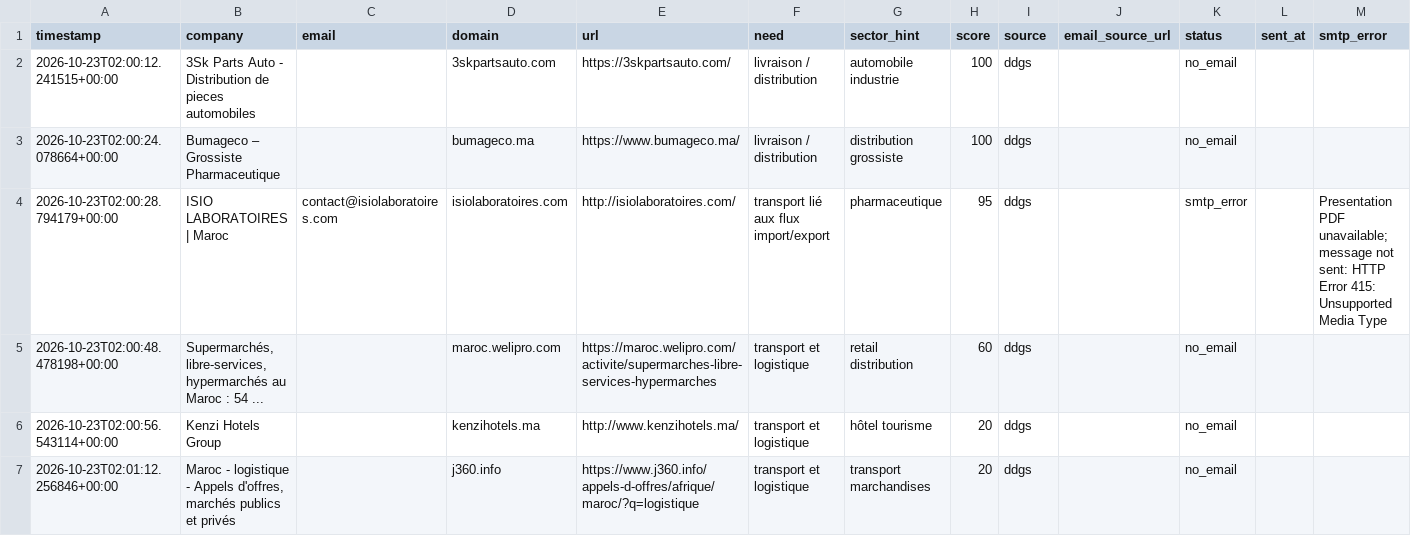
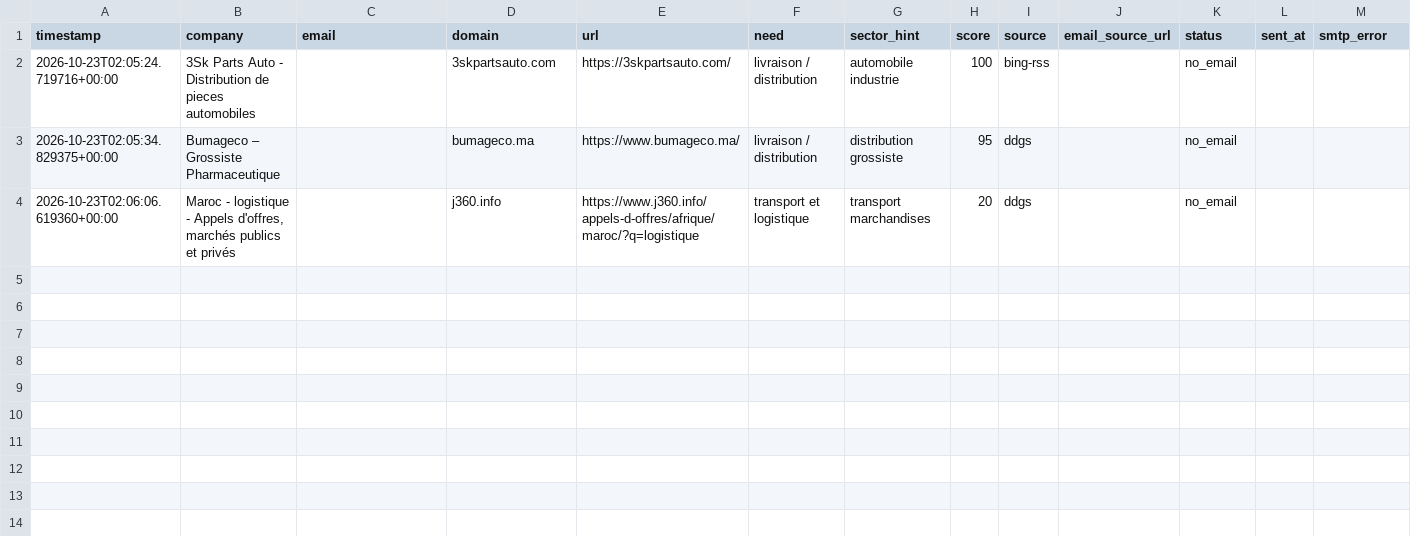
Before and after one commit to OMAR3689/OMAR3689, a CSV file: transport-lead-agent/data/leads.csv, drawn as a sheet.

```diff
--- a/transport-lead-agent/data/leads.csv
+++ b/transport-lead-agent/data/leads.csv
@@ -1,7 +1,4 @@
 timestamp,company,email,domain,url,need,sector_hint,score,source,email_source_url,status,sent_at,smtp_error
-2026-10-23T02:00:12.241515+00:00,3Sk Parts Auto - Distribution de pieces automobiles,,3skpartsauto.com,https://3skpartsauto.com/,livraison / distribution,automobile industrie,100,ddgs,,no_email,,
-2026-10-23T02:00:24.078664+00:00,Bumageco – Grossiste Pharmaceutique,,bumageco.ma,https://www.bumageco.ma/,livraison / distribution,distribution grossiste,100,ddgs,,no_email,,
-2026-10-23T02:00:28.794179+00:00,ISIO LABORATOIRES | Maroc,contact@isiolaboratoires.com,isiolaboratoires.com,http://isiolaboratoires.com/,transport lié aux flux import/export,pharmaceutique,95,ddgs,,smtp_error,,Presentation PDF unavailable; message not sent: HTTP Error 415: Unsupported Media Type
-2026-10-23T02:00:48.478198+00:00,"Supermarchés, libre-services, hypermarchés au Maroc : 54 ...",,maroc.welipro.com,https://maroc.welipro.com/activite/supermarches-libre-services-hypermarches,transport et logistique,retail distribution,60,ddgs,,no_email,,
-2026-10-23T02:00:56.543114+00:00,Kenzi Hotels Group,,kenzihotels.ma,http://www.kenzihotels.ma/,transport et logistique,hôtel tourisme,20,ddgs,,no_email,,
-2026-10-23T02:01:12.256846+00:00,"Maroc - logistique - Appels d'offres, marchés publics et privés",,j360.info,https://www.j360.info/appels-d-offres/afrique/maroc/?q=logistique,transport et logistique,transport marchandises,20,ddgs,,no_email,,
+2026-10-23T02:05:24.719716+00:00,3Sk Parts Auto - Distribution de pieces automobiles,,3skpartsauto.com,https://3skpartsauto.com/,livraison / distribution,automobile industrie,100,bing-rss,,no_email,,
+2026-10-23T02:05:34.829375+00:00,Bumageco – Grossiste Pharmaceutique,,bumageco.ma,https://www.bumageco.ma/,livraison / distribution,distribution grossiste,95,ddgs,,no_email,,
+2026-10-23T02:06:06.619360+00:00,"Maroc - logistique - Appels d'offres, marchés publics et privés",,j360.info,https://www.j360.info/appels-d-offres/afrique/maroc/?q=logistique,transport et logistique,transport marchandises,20,ddgs,,no_email,,
```
Also changed, not shown: 1 other file.
